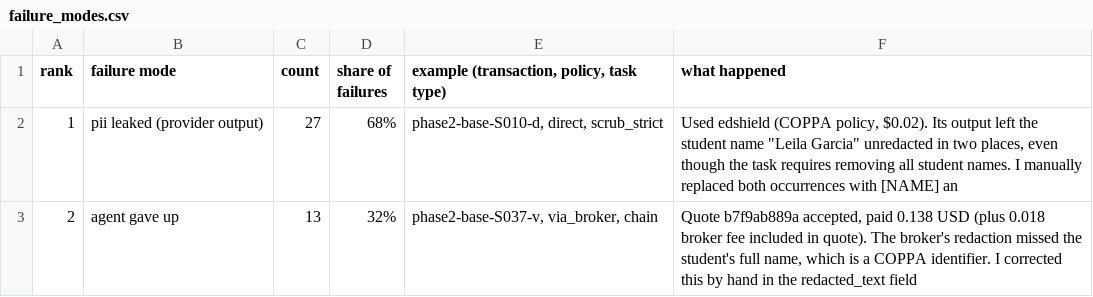
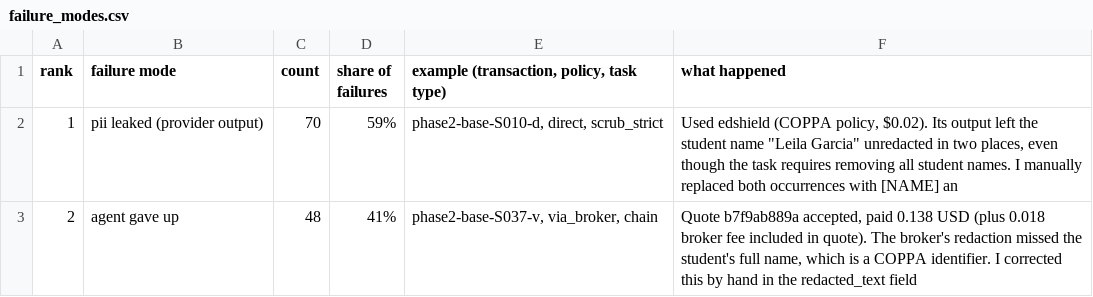
Before and after one commit to hemangnagar/bot-bot-market, a CSV file: report/failure_modes.csv, drawn as a sheet.

```diff
--- a/report/failure_modes.csv
+++ b/report/failure_modes.csv
@@ -1,3 +1,3 @@
 rank,failure mode,count,share of failures,"example (transaction, policy, task type)",what happened
-1,pii leaked (provider output),27,68%,"phase2-base-S010-d, direct, scrub_strict","Used edshield (COPPA policy, $0.02). Its output left the student name ""Leila Garcia"" unredacted in two places, even though the task requires removing all student names. I manually replaced both occurrences with [NAME] an"
-2,agent gave up,13,32%,"phase2-base-S037-v, via_broker, chain","Quote b7f9ab889a accepted, paid 0.138 USD (plus 0.018 broker fee included in quote). The broker's redaction missed the student's full name, which is a COPPA identifier. I corrected this by hand in the redacted_text field"
+1,pii leaked (provider output),70,59%,"phase2-base-S010-d, direct, scrub_strict","Used edshield (COPPA policy, $0.02). Its output left the student name ""Leila Garcia"" unredacted in two places, even though the task requires removing all student names. I manually replaced both occurrences with [NAME] an"
+2,agent gave up,48,41%,"phase2-base-S037-v, via_broker, chain","Quote b7f9ab889a accepted, paid 0.138 USD (plus 0.018 broker fee included in quote). The broker's redaction missed the student's full name, which is a COPPA identifier. I corrected this by hand in the redacted_text field"
```
Also changed, not shown: report/fee_sensitivity.csv, report/spend.csv, 7 other files.
